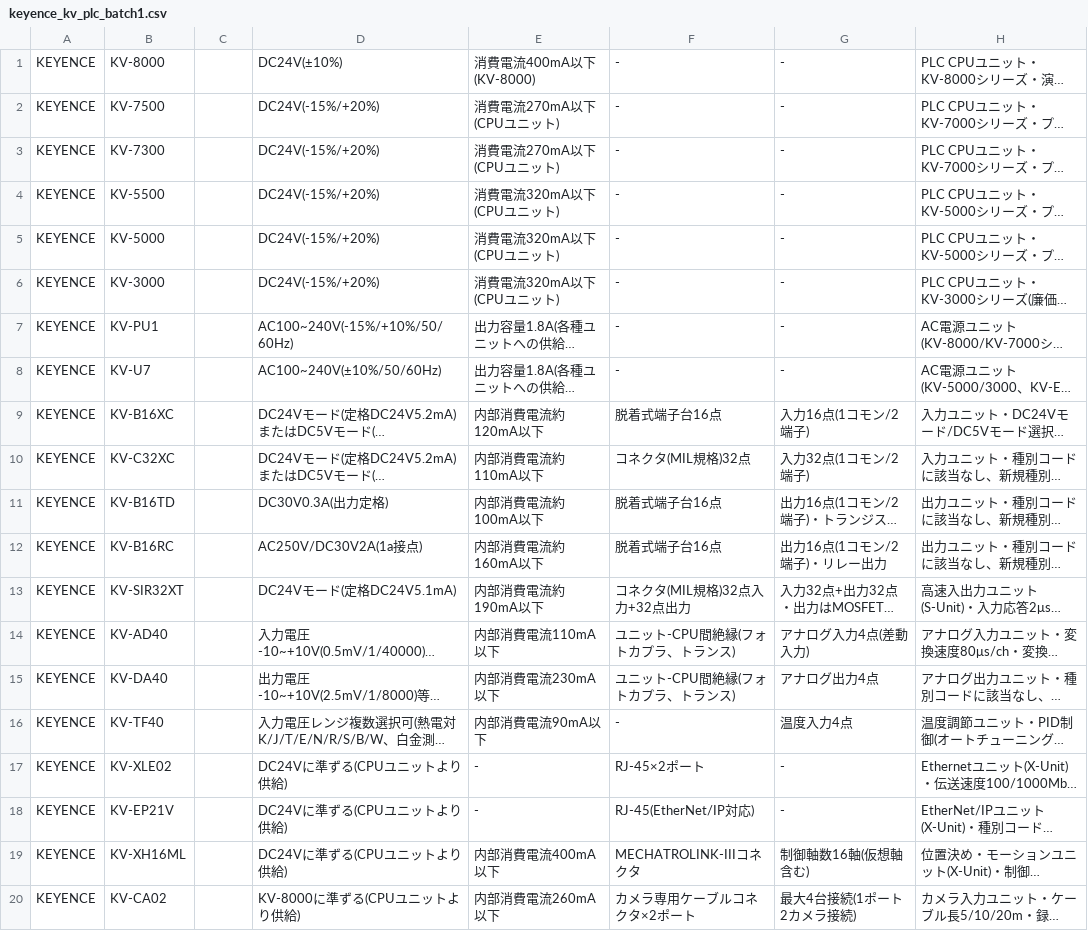
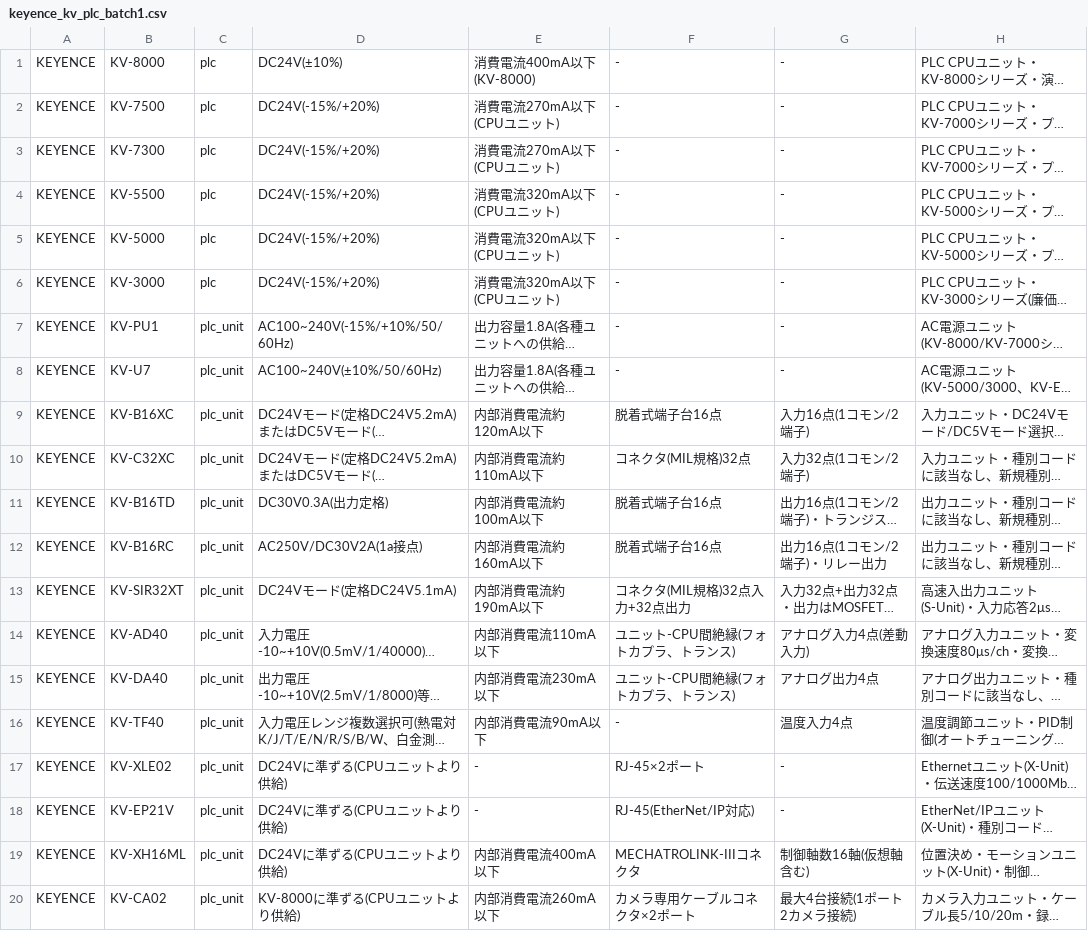
Before and after one commit to youichi558-collab/special-spoon, a CSV file: electrical_cad_v3/ecad_v3/catalog_pending/keyence_kv_plc_batch1.csv, drawn as a sheet; long unchanged cells end in …; the diff names each change by its address in the sheet, - before the commit and + after, or states it on an @@ line.

```diff
--- a/electrical_cad_v3/ecad_v3/catalog_pending/keyence_kv_plc_batch1.csv
+++ b/electrical_cad_v3/ecad_v3/catalog_pending/keyence_kv_plc_batch1.csv
-C1:C6: (empty)
+C1:C6: plc
-C7:C20: (empty)
+C7:C20: plc_unit
```
Also changed, not shown: electrical_cad_v3/ecad_v3/catalog_pending/idec_hw22_switch_batch1.csv, electrical_cad_v3/ecad_v3/catalog_pending/keyence_kv_plc_batch2.csv, 36 other files.
